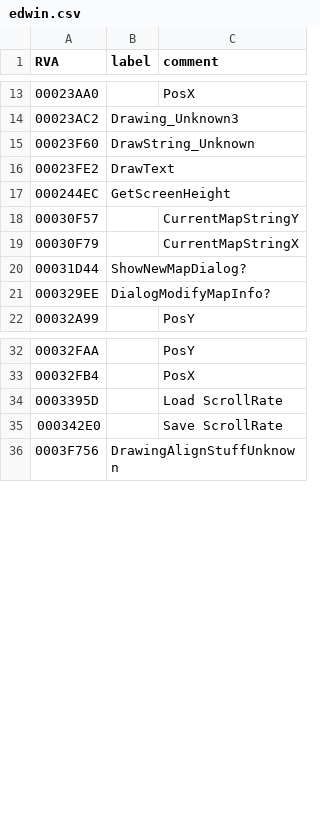
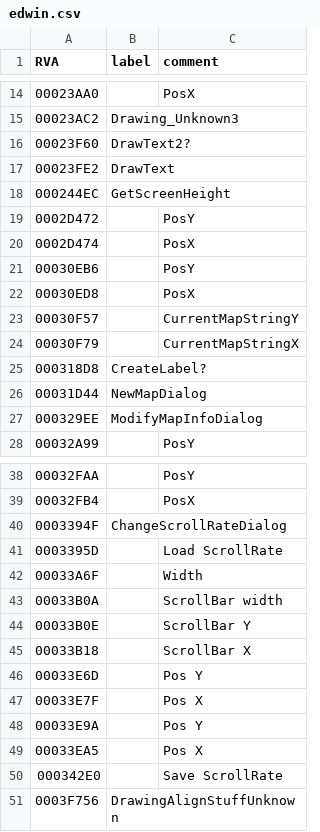
Before and after one commit to cnc-patch/edwin, a CSV file: edwin/files/edwin.csv, drawn as a sheet; only a part is shown, gaps mark what is left out; the diff covers the shown part only.

```diff
--- a/edwin/files/edwin.csv
+++ b/edwin/files/edwin.csv
@@ -14,9 +15,14 @@ RVA,label,comment
 00023AC2,Drawing_Unknown3,
-00023F60,DrawString_Unknown,
+00023F60,DrawText2?,
 00023FE2,DrawText,
 000244EC,GetScreenHeight,
+0002D472,,PosY
+0002D474,,PosX
+00030EB6,,PosY
+00030ED8,,PosX
 00030F57,,CurrentMapStringY
 00030F79,,CurrentMapStringX
-00031D44,ShowNewMapDialog?,
-000329EE,DialogModifyMapInfo?,
+000318D8,CreateLabel?,
+00031D44,NewMapDialog,
+000329EE,ModifyMapInfoDialog,
 00032A99,,PosY
@@ -33,3 +39,12 @@ RVA,label,comment
 00032FB4,,PosX
+0003394F,ChangeScrollRateDialog,
 0003395D,,Load ScrollRate
+00033A6F,,Width
+00033B0A,,ScrollBar width
+00033B0E,,ScrollBar Y
+00033B18,,ScrollBar X
+00033E6D,,Pos Y
+00033E7F,,Pos X
+00033E9A,,Pos Y
+00033EA5,,Pos X
 000342E0,,Save ScrollRate
```
Also changed, not shown: 7 added rows and 1 edited cell elsewhere in this file, 2 other files.
